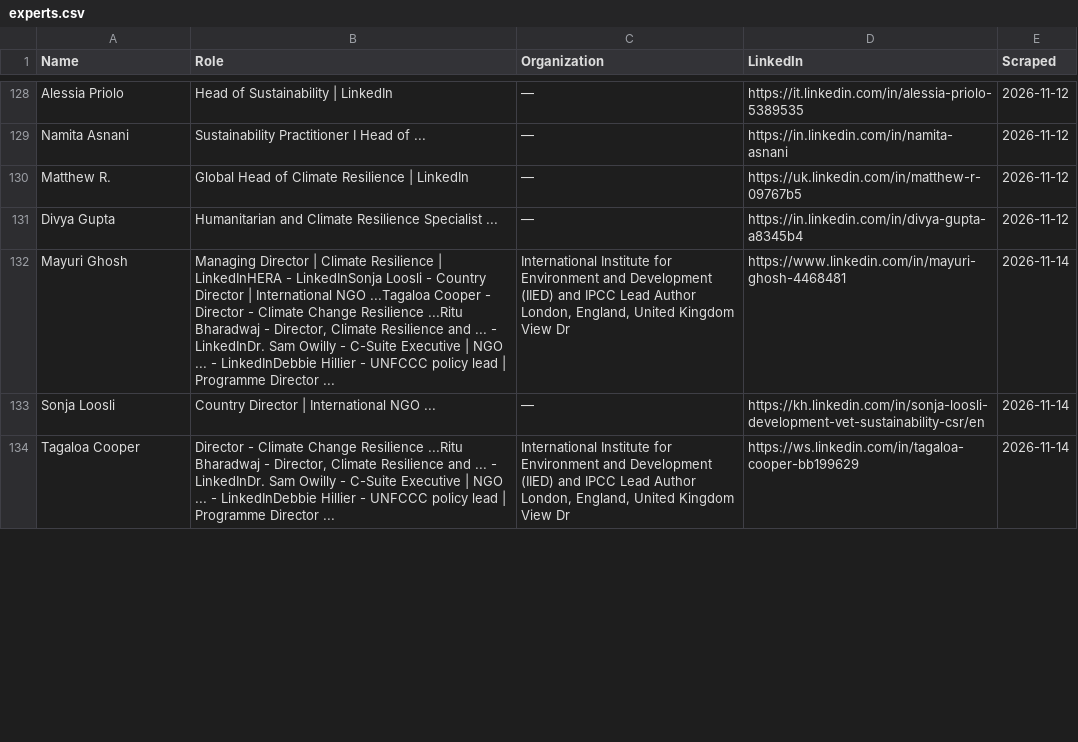
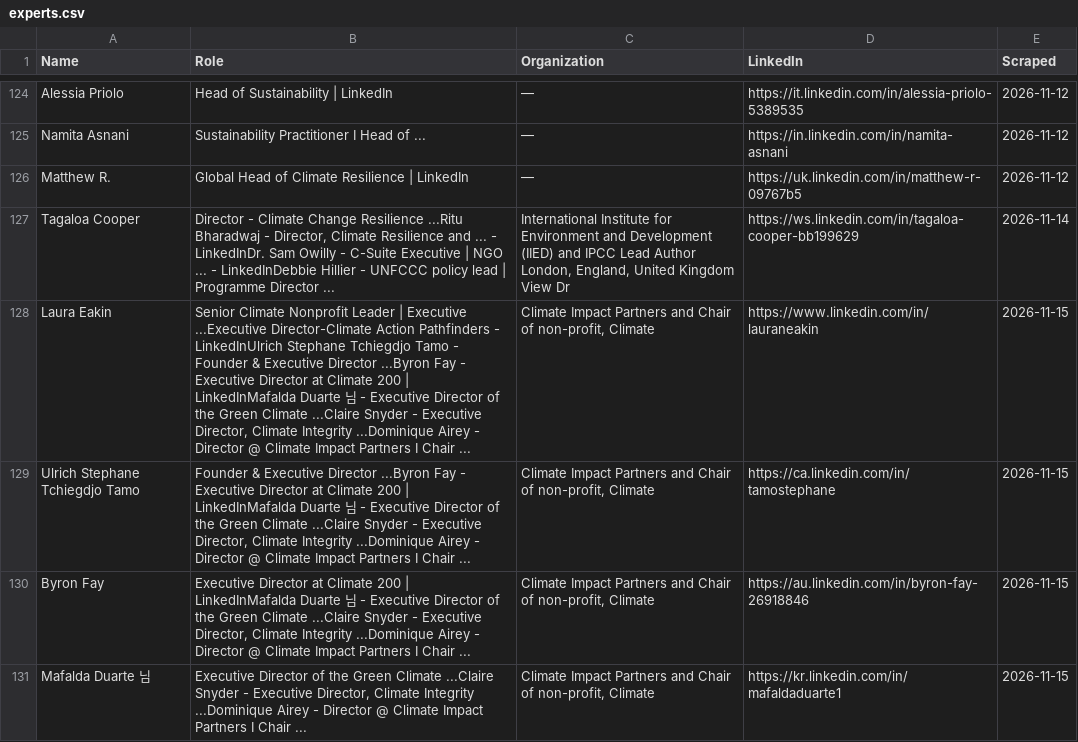
Before and after one commit to columbia-consulting/climate-cardinals-newsletter, a CSV file: weekly_data/experts.csv, drawn as a sheet; only a part is shown, gaps mark what is left out; removed rows and columns are numbered as before the commit, all else as after; the diff covers the shown part only; the diff names each change by its address in the sheet, - before the commit and + after, or states it on an @@ line.

```diff
--- a/weekly_data/experts.csv
+++ b/weekly_data/experts.csv
-row 131: Divya Gupta | Humanitarian and Climate Resilience Specialist ... | — | https://in.linkedin.com/in/divya-gupta-a8345b4 | 2026-11-12
-row 132: Mayuri Ghosh | Managing Director | Climate Resilience | LinkedInHERA - LinkedInSonja Loosli - Country Director | International NGO ...Tagaloa Cooper - Director - Climate Change Resilience ...Ritu Bharadwaj - Director, Climate Resilience and ... - LinkedInDr. Sam Owilly - C-Suite Executive | NGO ... - LinkedInDebbie Hillier - UNFCCC policy lead | Programme Director ... | International Institute for Environment and Development (IIED) and IPCC Lead Author London, England, United Kingdom View Dr | https://www.linkedin.com/in/mayuri-ghosh-4468481 | 2026-11-14
-row 133: Sonja Loosli | Country Director | International NGO ... | — | https://kh.linkedin.com/in/sonja-loosli-development-vet-sustainability-csr/en | 2026-11-14
+row 128: Laura Eakin | Senior Climate Nonprofit Leader | Executive ...Executive Director-Climate Action Pathfinders - LinkedInUlrich Stephane Tchiegdjo Tamo - Founder & Executive Director ...Byron Fay - Executive Director at Climate 200 | LinkedInMafalda Duarte 님 - Executive Director of the Green Climate ...Claire Snyder - Executive Director, Climate Integrity ...Dominique Airey - Director @ Climate Impact Partners I Chair ... | Climate Impact Partners and Chair of non-profit, Climate | https://www.linkedin.com/in/lauraneakin | 2026-11-15
+row 129: Ulrich Stephane Tchiegdjo Tamo | Founder & Executive Director ...Byron Fay - Executive Director at Climate 200 | LinkedInMafalda Duarte 님 - Executive Director of the Green Climate ...Claire Snyder - Executive Director, Climate Integrity ...Dominique Airey - Director @ Climate Impact Partners I Chair ... | Climate Impact Partners and Chair of non-profit, Climate | https://ca.linkedin.com/in/tamostephane | 2026-11-15
+row 130: Byron Fay | Executive Director at Climate 200 | LinkedInMafalda Duarte 님 - Executive Director of the Green Climate ...Claire Snyder - Executive Director, Climate Integrity ...Dominique Airey - Director @ Climate Impact Partners I Chair ... | Climate Impact Partners and Chair of non-profit, Climate | https://au.linkedin.com/in/byron-fay-26918846 | 2026-11-15
+row 131: Mafalda Duarte 님 | Executive Director of the Green Climate ...Claire Snyder - Executive Director, Climate Integrity ...Dominique Airey - Director @ Climate Impact Partners I Chair ... | Climate Impact Partners and Chair of non-profit, Climate | https://kr.linkedin.com/in/mafaldaduarte1 | 2026-11-15
```
Also changed, not shown: 5 added rows, 4 removed rows and 6 edited cells elsewhere in this file, weekly_data/csr_reports.csv, weekly_data/events.csv, 2 other files.
